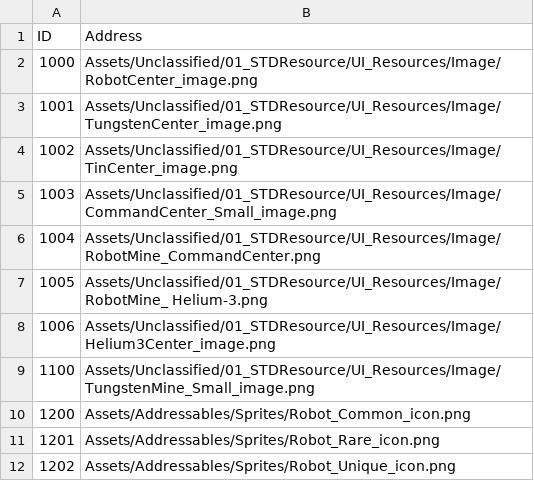
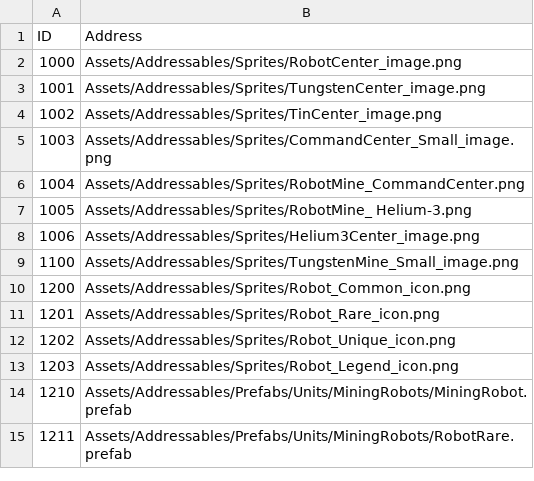
Before and after one commit to jikwang-park/SpaceMiner, a CSV file: Unity/Assets/Addressables/DataTables/AddressTable.csv, drawn as a sheet; only a part is shown; the shorter side is filled out with more unchanged rows.

```diff
--- a/Unity/Assets/Addressables/DataTables/AddressTable.csv
+++ b/Unity/Assets/Addressables/DataTables/AddressTable.csv
@@ -1,10 +1,10 @@
 ID,Address
-1000,Assets/Unclassified/01_STDResource/UI_Resources/Image/RobotCenter_image.png
-1001,Assets/Unclassified/01_STDResource/UI_Resources/Image/TungstenCenter_image.png
-1002,Assets/Unclassified/01_STDResource/UI_Resources/Image/TinCenter_image.png
-1003,Assets/Unclassified/01_STDResource/UI_Resources/Image/CommandCenter_Small_image.png
-1004,Assets/Unclassified/01_STDResource/UI_Resources/Image/RobotMine_CommandCenter.png
-1005,Assets/Unclassified/01_STDResource/UI_Resources/Image/RobotMine_ Helium-3.png
-1006,Assets/Unclassified/01_STDResource/UI_Resources/Image/Helium3Center_image.png
-1100,Assets/Unclassified/01_STDResource/UI_Resources/Image/TungstenMine_Small_image.png
+1000,Assets/Addressables/Sprites/RobotCenter_image.png
+1001,Assets/Addressables/Sprites/TungstenCenter_image.png
+1002,Assets/Addressables/Sprites/TinCenter_image.png
+1003,Assets/Addressables/Sprites/CommandCenter_Small_image.png
+1004,Assets/Addressables/Sprites/RobotMine_CommandCenter.png
+1005,Assets/Addressables/Sprites/RobotMine_ Helium-3.png
+1006,Assets/Addressables/Sprites/Helium3Center_image.png
+1100,Assets/Addressables/Sprites/TungstenMine_Small_image.png
 1200,Assets/Addressables/Sprites/Robot_Common_icon.png
```
Also changed, not shown: 22 other files.
